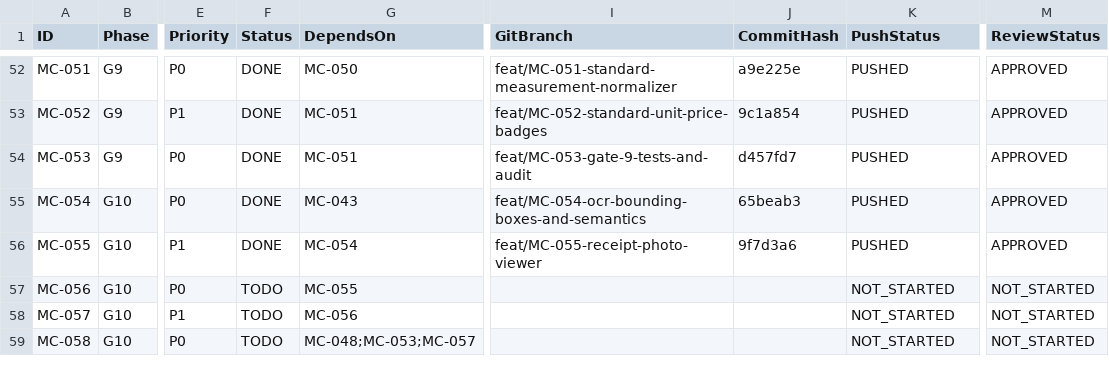
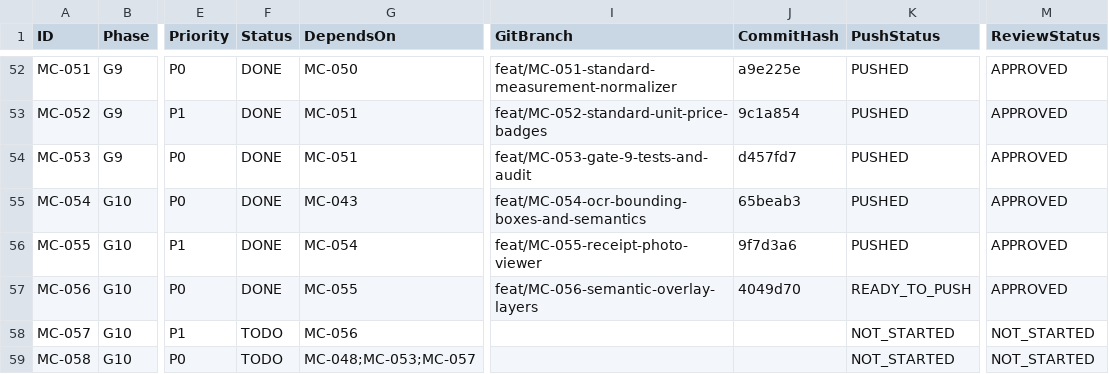
Before and after one commit to barbosaivan/MarketCompare, a CSV file: BACKLOG.csv, drawn as a sheet; only a part is shown, gaps mark what is left out; the diff names each change by its address in the sheet, - before the commit and + after, or states it on an @@ line.

```diff
--- a/BACKLOG.csv
+++ b/BACKLOG.csv
-F57 (Status): TODO
+F57 (Status): DONE
-I57 (GitBranch): (empty)
+I57 (GitBranch): feat/MC-056-semantic-overlay-layers
-J57 (CommitHash): (empty)
+J57 (CommitHash): 4049d70
-K57 (PushStatus): NOT_STARTED
+K57 (PushStatus): READY_TO_PUSH
-M57 (ReviewStatus): NOT_STARTED
+M57 (ReviewStatus): APPROVED
```
Also changed, not shown: 1 other file.
